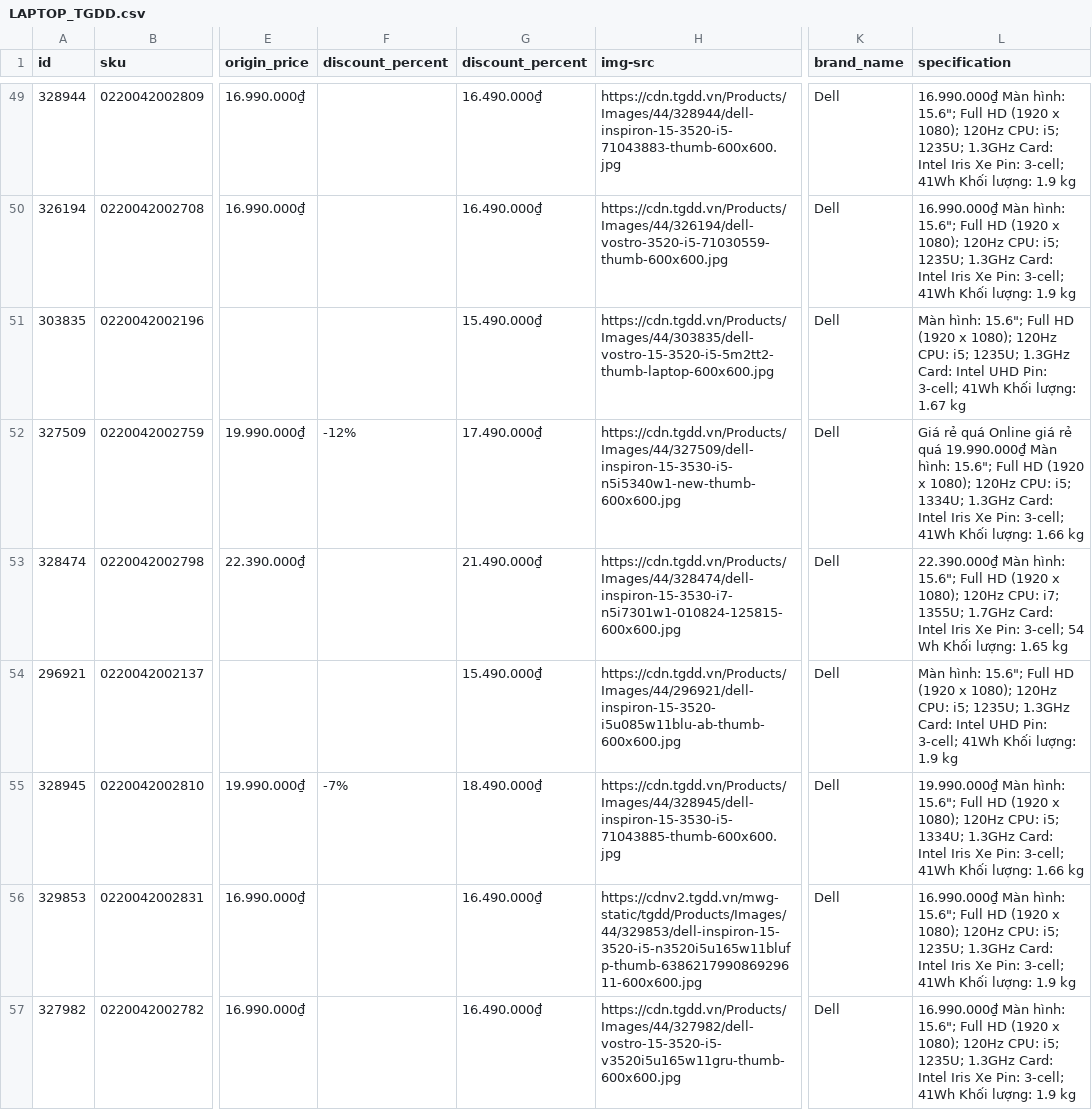
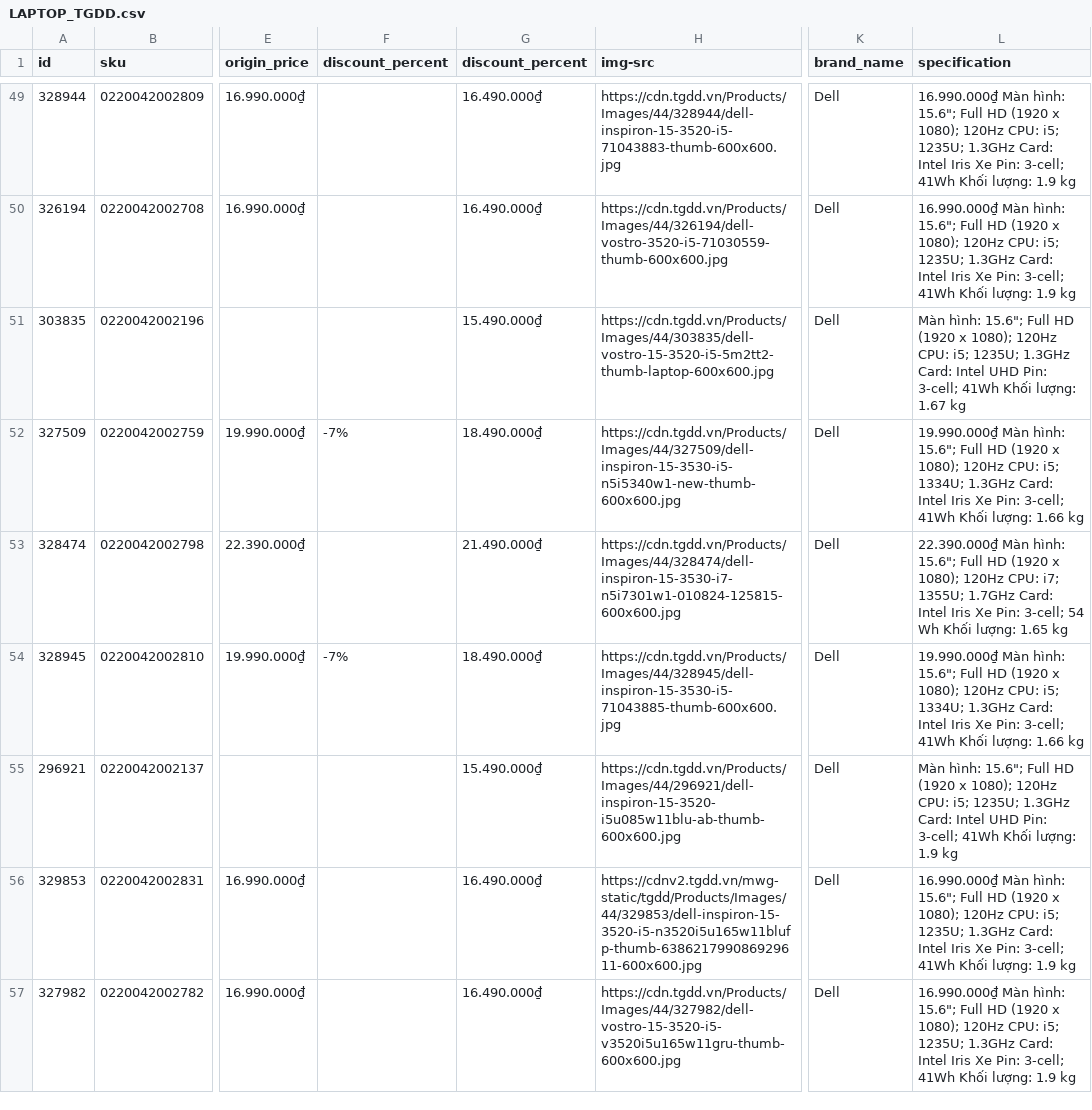
Before and after one commit to tranquangvu2003/DW_2024_2024_Nhom4, a CSV file: loadFromSourceToFile/LAPTOP_TGDD.csv, drawn as a sheet; only a part is shown, gaps mark what is left out; the diff covers the shown part only; the diff names each change by its address in the sheet, - before the commit and + after, or states it on an @@ line.

```diff
--- a/loadFromSourceToFile/LAPTOP_TGDD.csv
+++ b/loadFromSourceToFile/LAPTOP_TGDD.csv
-F52 (discount_percent): -12%
+F52 (discount_percent): -7%
-G52 (discount_percent): 17.490.000₫
+G52 (discount_percent): 18.490.000₫
-L52 (specification): Giá rẻ quá Online giá rẻ quá 19.990.000₫ Màn…
+L52 (specification): 19.990.000₫ Màn…
@@ row 55 moved to row 54: 328945 @@
```
Also changed, not shown: 1 moved row and 14 edited cells elsewhere in this file, 5 other files.
